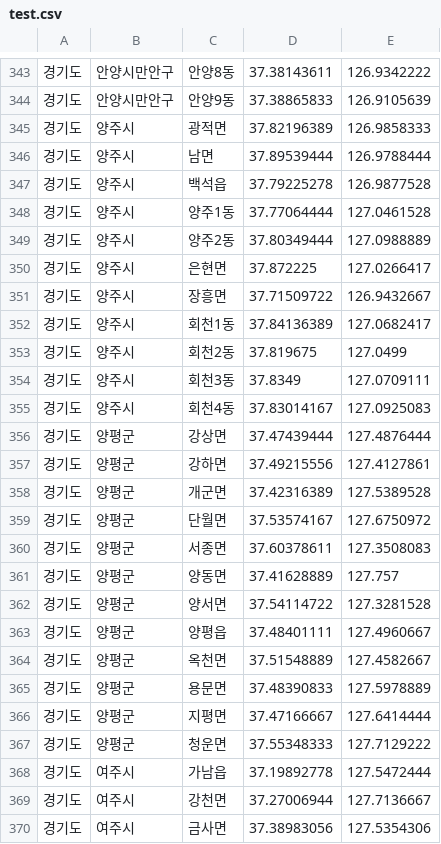
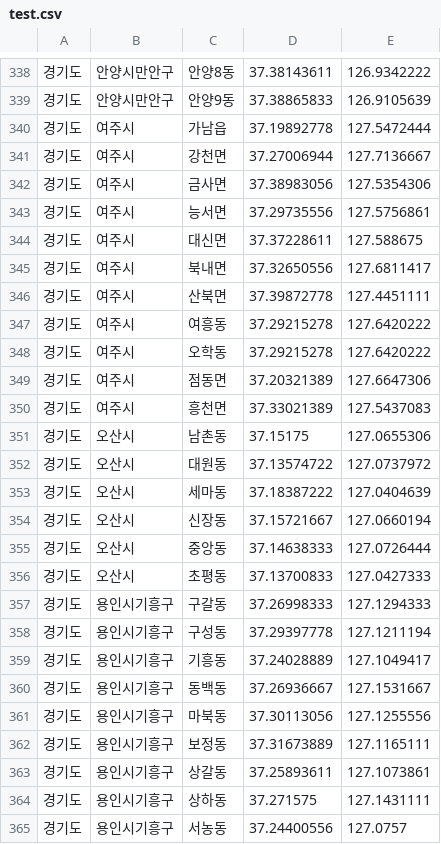
Before and after one commit to WizardFactory/TodayWeather, a CSV file: server/utils/data/test.csv, drawn as a sheet; only a part is shown, gaps mark what is left out; the shorter side is filled out with more unchanged rows; removed rows and columns are numbered as before the commit, all else as after; the diff covers the shown part only; the diff names each change by its address in the sheet, - before the commit and + after, or states it on an @@ line.

```diff
--- a/server/utils/data/test.csv
+++ b/server/utils/data/test.csv
-row 345: 경기도 | 양주시 | 광적면 | 37.82196389 | 126.9858333
-row 346: 경기도 | 양주시 | 남면 | 37.89539444 | 126.9788444
-row 347: 경기도 | 양주시 | 백석읍 | 37.79225278 | 126.9877528
-row 348: 경기도 | 양주시 | 양주1동 | 37.77064444 | 127.0461528
-row 349: 경기도 | 양주시 | 양주2동 | 37.80349444 | 127.0988889
-row 350: 경기도 | 양주시 | 은현면 | 37.872225 | 127.0266417
-row 351: 경기도 | 양주시 | 장흥면 | 37.71509722 | 126.9432667
-row 352: 경기도 | 양주시 | 회천1동 | 37.84136389 | 127.0682417
-row 353: 경기도 | 양주시 | 회천2동 | 37.819675 | 127.0499
-row 354: 경기도 | 양주시 | 회천3동 | 37.8349 | 127.0709111
-row 355: 경기도 | 양주시 | 회천4동 | 37.83014167 | 127.0925083
-row 356: 경기도 | 양평군 | 강상면 | 37.47439444 | 127.4876444
-row 357: 경기도 | 양평군 | 강하면 | 37.49215556 | 127.4127861
-row 358: 경기도 | 양평군 | 개군면 | 37.42316389 | 127.5389528
-row 359: 경기도 | 양평군 | 단월면 | 37.53574167 | 127.6750972
-row 360: 경기도 | 양평군 | 서종면 | 37.60378611 | 127.3508083
-row 361: 경기도 | 양평군 | 양동면 | 37.41628889 | 127.757
-row 362: 경기도 | 양평군 | 양서면 | 37.54114722 | 127.3281528
-row 363: 경기도 | 양평군 | 양평읍 | 37.48401111 | 127.4960667
-row 364: 경기도 | 양평군 | 옥천면 | 37.51548889 | 127.4582667
-row 365: 경기도 | 양평군 | 용문면 | 37.48390833 | 127.5978889
-row 366: 경기도 | 양평군 | 지평면 | 37.47166667 | 127.6414444
-row 367: 경기도 | 양평군 | 청운면 | 37.55348333 | 127.7129222
```
Also changed, not shown: 1 added row and 16 removed rows elsewhere in this file, 4 other files.
